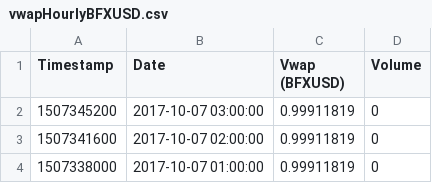
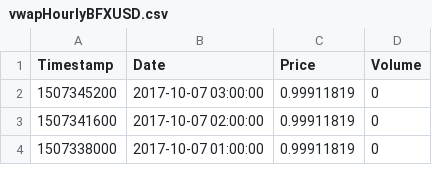
Before and after one commit to timeddilation/Rscripts, a CSV file: CryptoCurrencyAnalysis/HourlyData/vwapHourlyBFXUSD.csv, drawn as a sheet; only a part is shown.

```diff
--- a/CryptoCurrencyAnalysis/HourlyData/vwapHourlyBFXUSD.csv
+++ b/CryptoCurrencyAnalysis/HourlyData/vwapHourlyBFXUSD.csv
@@ -1,2 +1,2 @@
-Timestamp,Date,"Vwap (BFXUSD)",Volume
+Timestamp,Date,Price,Volume
 1507345200,"2017-10-07 03:00:00",0.99911819,0
```
Also changed, not shown: CryptoCurrencyAnalysis/HourlyData/vwapHourlyETCUSD.csv, CryptoCurrencyAnalysis/HourlyData/vwapHourlyETHUSD.csv, 2 other files.
